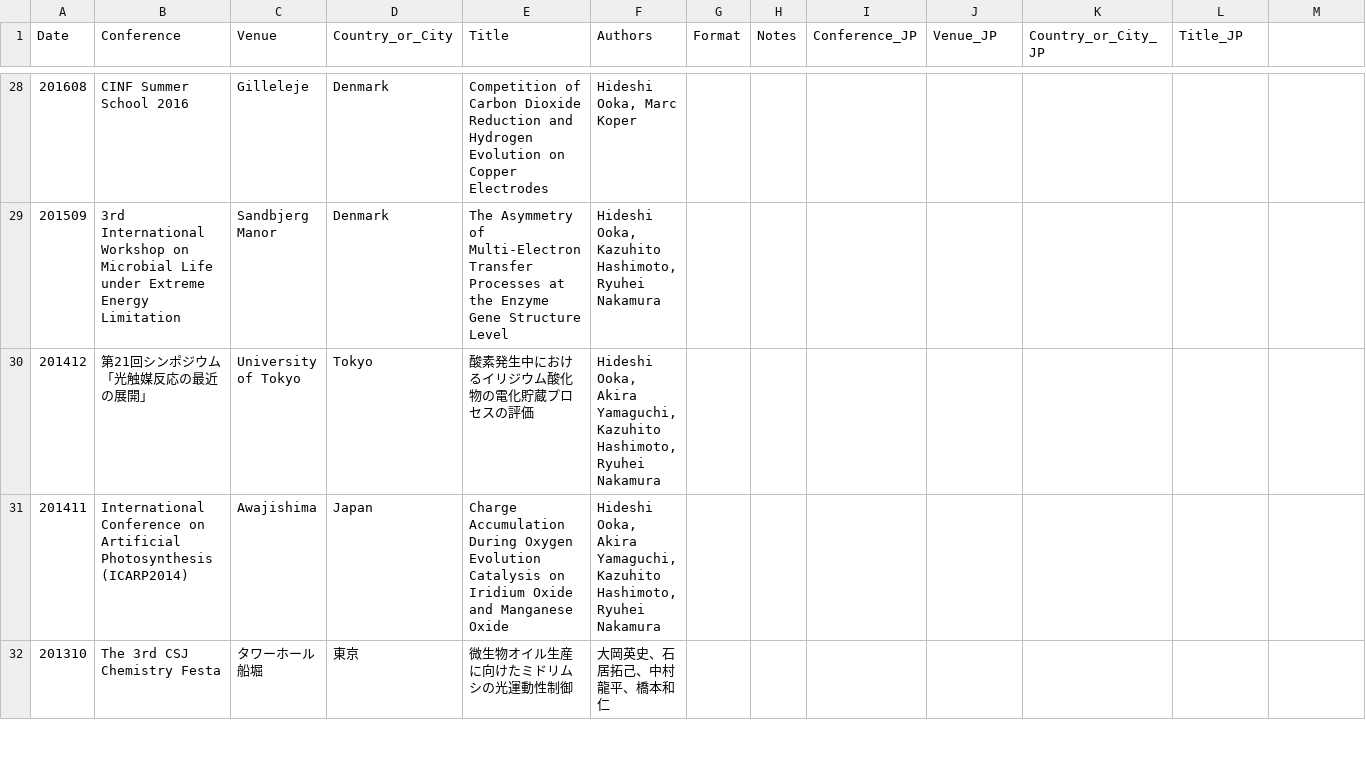
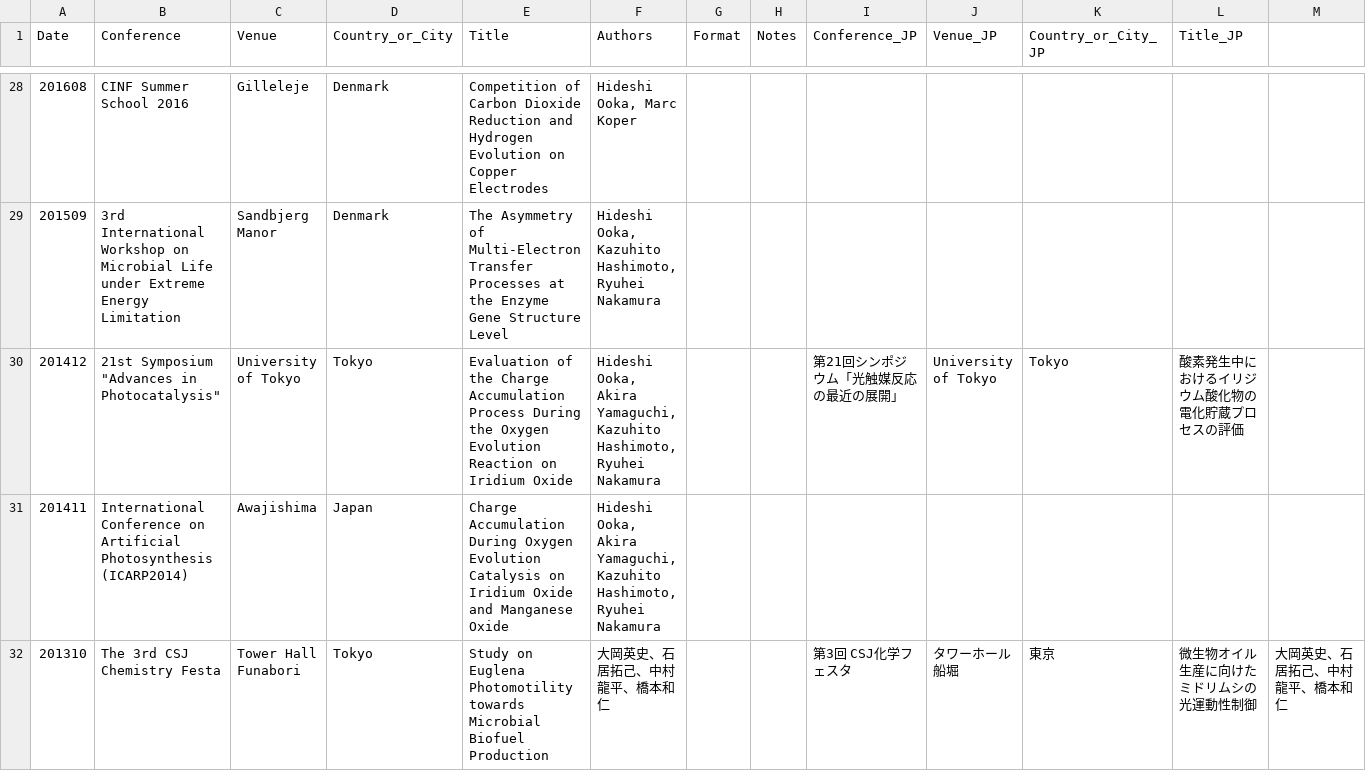
Before and after one commit to HideshiOoka/Homepage, a CSV file: achievements/Presentations.csv, drawn as a sheet; only a part is shown, gaps mark what is left out; the diff covers the shown part only.

```diff
--- a/achievements/Presentations.csv
+++ b/achievements/Presentations.csv
@@ -30 +30 @@
-201412,第21回シンポジウム「光触媒反応の最近の展開」,University of Tokyo,Tokyo,酸素発生中におけるイリジウム酸化物の電化貯蔵プロセスの評価,"Hideshi Ooka, Akira Yamaguchi, Kazuhito Hashimoto, Ryuhei Nakamura",,,,,,
+201412,"21st Symposium ""Advances in Photocatalysis""",University of Tokyo,Tokyo,Evaluation of the Charge Accumulation Process During the Oxygen Evolution Reaction on Iridium Oxide,"Hideshi Ooka, Akira Yamaguchi, Kazuhito Hashimoto, Ryuhei Nakamura",,,第21回シンポジウム「光触媒反応の最近の展開」,University of Tokyo,Tokyo,酸素発生中におけるイリジウム酸化物の電化貯蔵プロセスの評価,
@@ -32 +32 @@
-201310,The 3rd CSJ Chemistry Festa,タワーホール船堀,東京,微生物オイル生産に向けたミドリムシの光運動性制御,大岡英史、石居拓己、中村龍平、橋本和仁,,,,,,
+201310,The 3rd CSJ Chemistry Festa,Tower Hall Funabori,Tokyo,Study on Euglena Photomotility towards Microbial Biofuel Production,大岡英史、石居拓己、中村龍平、橋本和仁,,,第3回 CSJ化学フェスタ,タワーホール船堀,東京,微生物オイル生産に向けたミドリムシの光運動性制御,大岡英史、石居拓己、中村龍平、橋本和仁
```
Also changed, not shown: 12 added rows, 4 removed rows and 33 edited cells elsewhere in this file, 1 other file.
